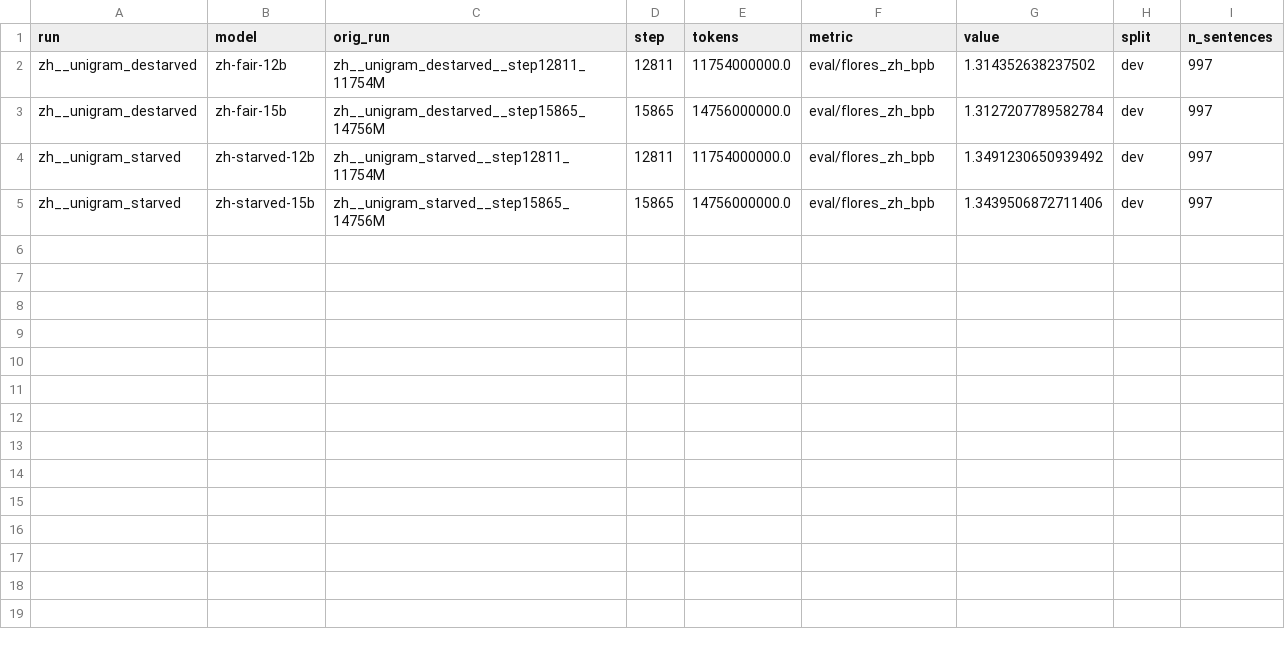
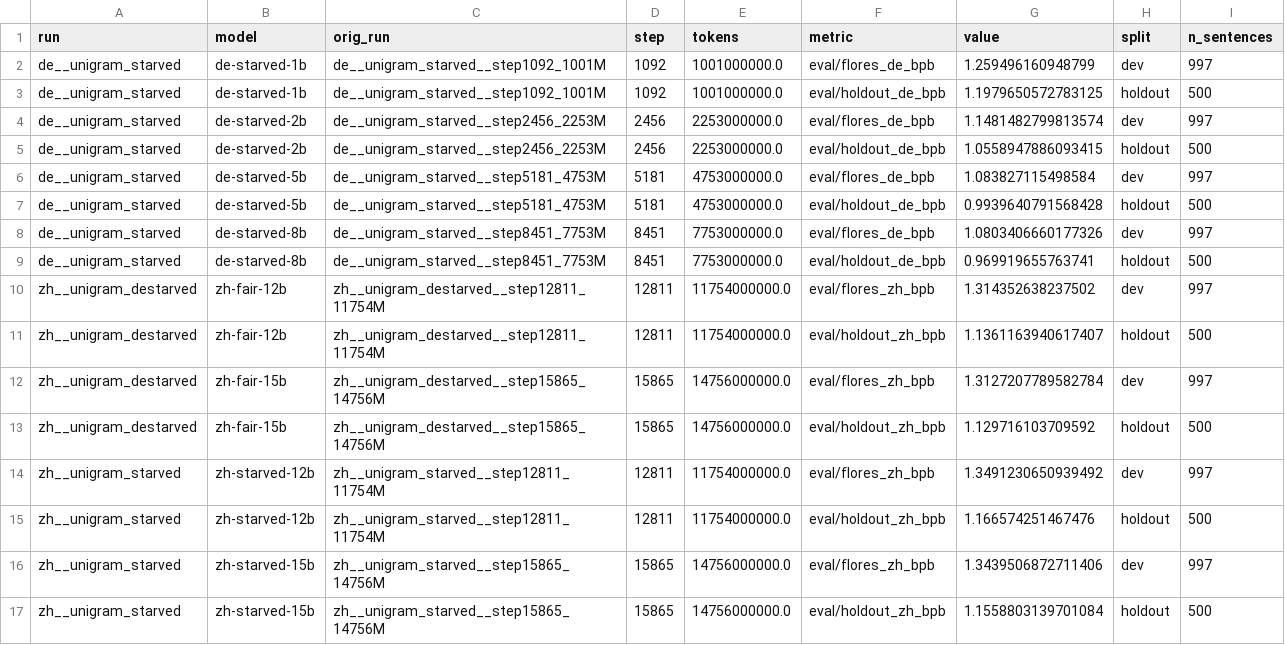
Before and after one commit to jvonrad/XScript-Pretraining, a CSV file: results/wandb_curves/bpb_curves_ckpt.csv, drawn as a sheet.

```diff
--- a/results/wandb_curves/bpb_curves_ckpt.csv
+++ b/results/wandb_curves/bpb_curves_ckpt.csv
@@ -1,5 +1,17 @@
 run,model,orig_run,step,tokens,metric,value,split,n_sentences
+de__unigram_starved,de-starved-1b,de__unigram_starved__step1092_1001M,1092,1001000000.0,eval/flores_de_bpb,1.259496160948799,dev,997
+de__unigram_starved,de-starved-1b,de__unigram_starved__step1092_1001M,1092,1001000000.0,eval/holdout_de_bpb,1.1979650572783125,holdout,500
+de__unigram_starved,de-starved-2b,de__unigram_starved__step2456_2253M,2456,2253000000.0,eval/flores_de_bpb,1.1481482799813574,dev,997
+de__unigram_starved,de-starved-2b,de__unigram_starved__step2456_2253M,2456,2253000000.0,eval/holdout_de_bpb,1.0558947886093415,holdout,500
+de__unigram_starved,de-starved-5b,de__unigram_starved__step5181_4753M,5181,4753000000.0,eval/flores_de_bpb,1.083827115498584,dev,997
+de__unigram_starved,de-starved-5b,de__unigram_starved__step5181_4753M,5181,4753000000.0,eval/holdout_de_bpb,0.9939640791568428,holdout,500
+de__unigram_starved,de-starved-8b,de__unigram_starved__step8451_7753M,8451,7753000000.0,eval/flores_de_bpb,1.0803406660177326,dev,997
+de__unigram_starved,de-starved-8b,de__unigram_starved__step8451_7753M,8451,7753000000.0,eval/holdout_de_bpb,0.969919655763741,holdout,500
 zh__unigram_destarved,zh-fair-12b,zh__unigram_destarved__step12811_11754M,12811,11754000000.0,eval/flores_zh_bpb,1.314352638237502,dev,997
+zh__unigram_destarved,zh-fair-12b,zh__unigram_destarved__step12811_11754M,12811,11754000000.0,eval/holdout_zh_bpb,1.1361163940617407,holdout,500
 zh__unigram_destarved,zh-fair-15b,zh__unigram_destarved__step15865_14756M,15865,14756000000.0,eval/flores_zh_bpb,1.3127207789582784,dev,997
+zh__unigram_destarved,zh-fair-15b,zh__unigram_destarved__step15865_14756M,15865,14756000000.0,eval/holdout_zh_bpb,1.129716103709592,holdout,500
 zh__unigram_starved,zh-starved-12b,zh__unigram_starved__step12811_11754M,12811,11754000000.0,eval/flores_zh_bpb,1.3491230650939492,dev,997
+zh__unigram_starved,zh-starved-12b,zh__unigram_starved__step12811_11754M,12811,11754000000.0,eval/holdout_zh_bpb,1.166574251467476,holdout,500
 zh__unigram_starved,zh-starved-15b,zh__unigram_starved__step15865_14756M,15865,14756000000.0,eval/flores_zh_bpb,1.3439506872711406,dev,997
+zh__unigram_starved,zh-starved-15b,zh__unigram_starved__step15865_14756M,15865,14756000000.0,eval/holdout_zh_bpb,1.1558803139701084,holdout,500
```
Also changed, not shown: results/wandb_curves/bpb_curves.csv, results/wandb_curves/bpb_curves_other.csv, 22 other files.
